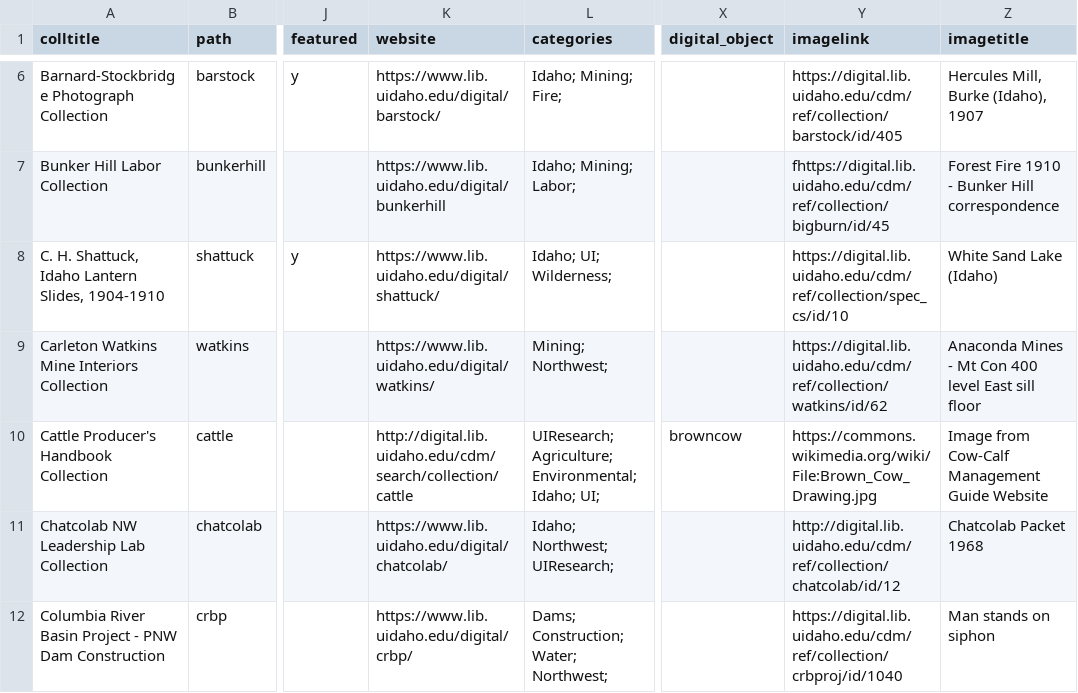
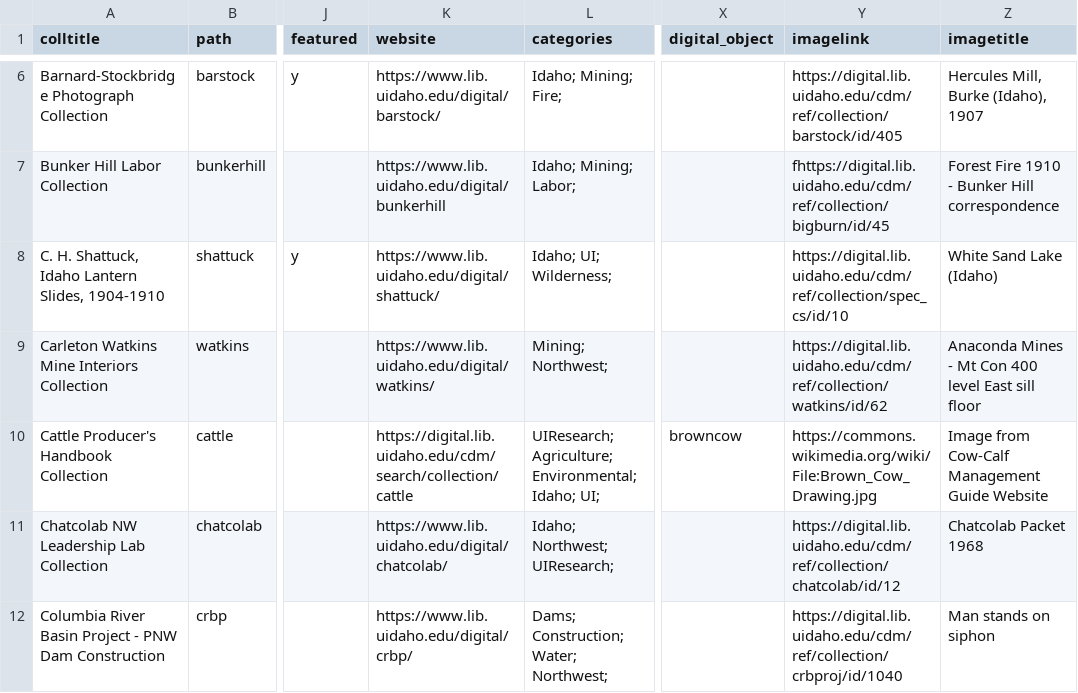
Before and after one commit to uidaholib/digital_source, a CSV file: _data/digital_all_collections.csv, drawn as a sheet; only a part is shown, gaps mark what is left out; the diff covers the shown part only; the diff names each change by its address in the sheet, - before the commit and + after, or states it on an @@ line.

Commit message:
update http: to https: to avoid mix-content warning

```diff
--- a/_data/digital_all_collections.csv
+++ b/_data/digital_all_collections.csv
-K10 (website): http://digital.lib.uidaho.edu/cdm/search/collection/cattle
+K10 (website): https://digital.lib.uidaho.edu/cdm/search/collection/cattle
-Y11 (imagelink): http://digital.lib.uidaho.edu/cdm/ref/collection/chatcolab/id/12
+Y11 (imagelink): https://digital.lib.uidaho.edu/cdm/ref/collection/chatcolab/id/12
```
Also changed, not shown: 6 edited cells elsewhere in this file.
